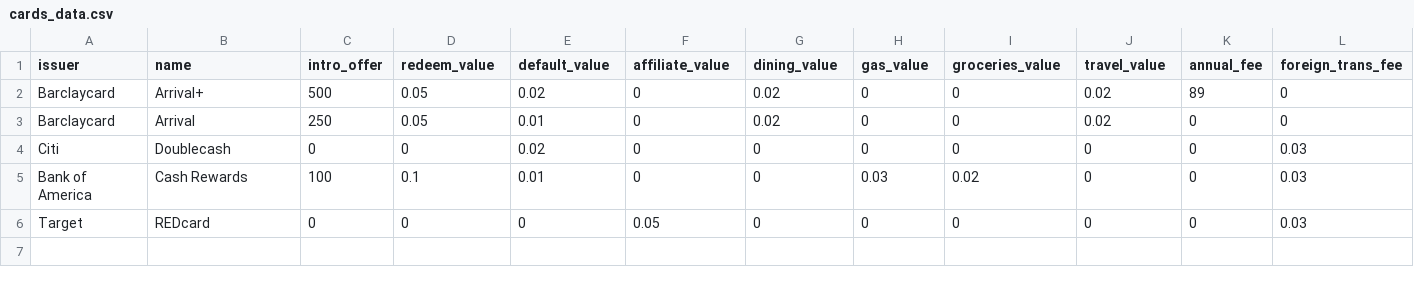
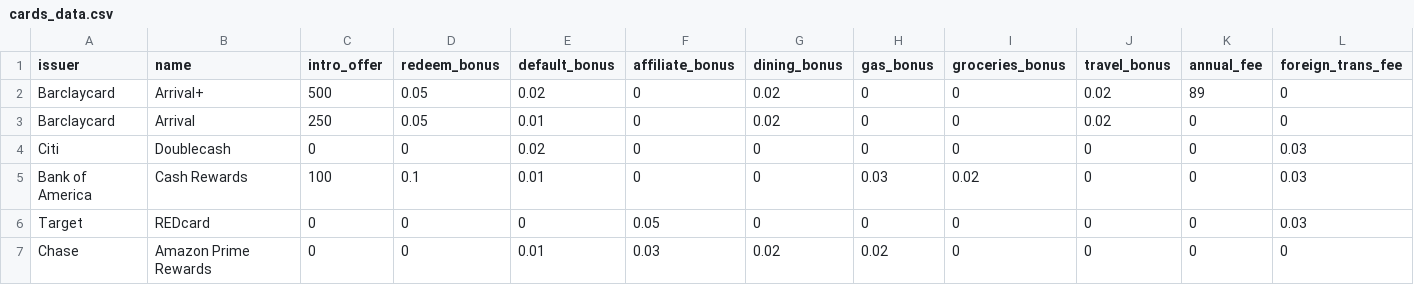
Before and after one commit to jlee7737/churn, a CSV file: src/data/cards_data.csv, drawn as a sheet.

Commit message:
add card row entry

```diff
--- a/src/data/cards_data.csv
+++ b/src/data/cards_data.csv
@@ -1,2 +1,2 @@
-issuer, name, intro_offer, redeem_value, default_value, affiliate_value, dining_value, gas_value, groceries_value, travel_value, annual_fee, foreign_trans_fee
+issuer, name,intro_offer,redeem_bonus,default_bonus,affiliate_bonus,dining_bonus,gas_bonus,groceries_bonus,travel_bonus, annual_fee, foreign_trans_fee
 Barclaycard, Arrival+,500,0.05,0.02,0,0.02,0,0,0.02,89,0
@@ -6 +6,2 @@ Bank of America, Cash Rewards,100,0.1,0.01,0,0,0.03,0.02,0,0,0.03
 Target, REDcard,0,0,0,0.05,0,0,0,0,0,0.03
+Chase,Amazon Prime Rewards,0,0,0.01,0.03,0.02,0.02,0,0,0,0
```
